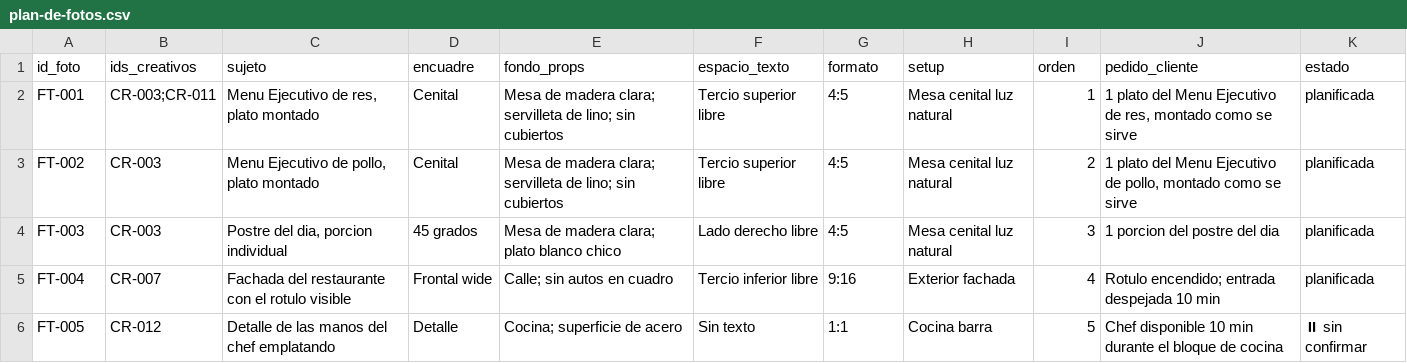
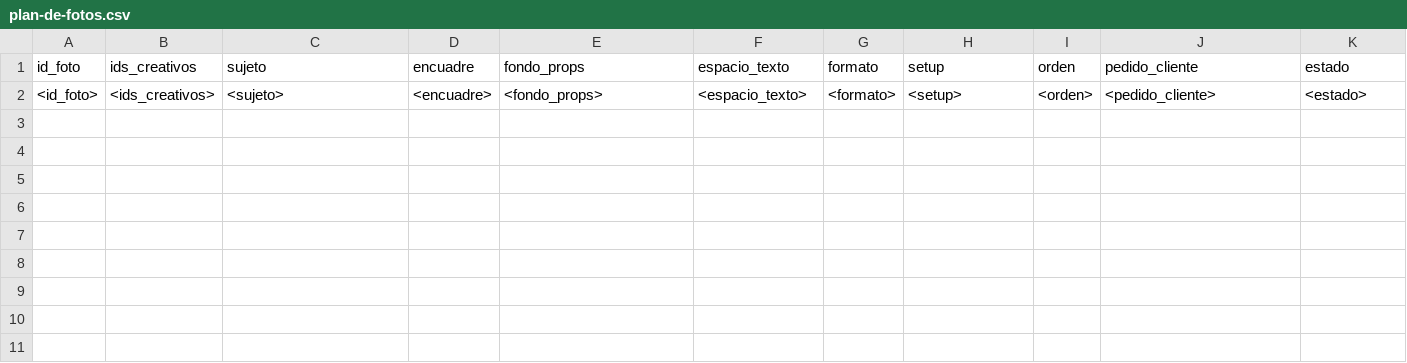
Before and after one commit to medinaoliva4-tech/Inherent-HQ, a CSV file: agents/05-production/brain/entregables/plan-de-fotos.csv, drawn as a sheet; removed rows and columns are numbered as before the commit, all else as after; the diff names each change by its address in the sheet, - before the commit and + after, or states it on an @@ line.

```diff
--- a/agents/05-production/brain/entregables/plan-de-fotos.csv
+++ b/agents/05-production/brain/entregables/plan-de-fotos.csv
-row 2: FT-001 | CR-003;CR-011 | Menu Ejecutivo de res, plato montado | Cenital | Mesa de madera clara; servilleta de lino; sin cubiertos | Tercio superior libre | 4:5 | Mesa cenital luz natural | 1 | 1 plato del Menu Ejecutivo de res, montado como se sirve | planificada
-row 3: FT-002 | CR-003 | Menu Ejecutivo de pollo, plato montado | Cenital | Mesa de madera clara; servilleta de lino; sin cubiertos | Tercio superior libre | 4:5 | Mesa cenital luz natural | 2 | 1 plato del Menu Ejecutivo de pollo, montado como se sirve | planificada
-row 4: FT-003 | CR-003 | Postre del dia, porcion individual | 45 grados | Mesa de madera clara; plato blanco chico | Lado derecho libre | 4:5 | Mesa cenital luz natural | 3 | 1 porcion del postre del dia | planificada
-row 5: FT-004 | CR-007 | Fachada del restaurante con el rotulo visible | Frontal wide | Calle; sin autos en cuadro | Tercio inferior libre | 9:16 | Exterior fachada | 4 | Rotulo encendido; entrada despejada 10 min | planificada
-row 6: FT-005 | CR-012 | Detalle de las manos del chef emplatando | Detalle | Cocina; superficie de acero | Sin texto | 1:1 | Cocina barra | 5 | Chef disponible 10 min durante el bloque de cocina | ⏸ sin confirmar
+row 2: <id_foto> | <ids_creativos> | <sujeto> | <encuadre> | <fondo_props> | <espacio_texto> | <formato> | <setup> | <orden> | <pedido_cliente> | <estado>
```
Also changed, not shown: agents/05-production/brain/entregables/plan-de-produccion.csv, agents/09-posting/brain/entregables/calendario-de-publicacion.csv, 9 other files.
